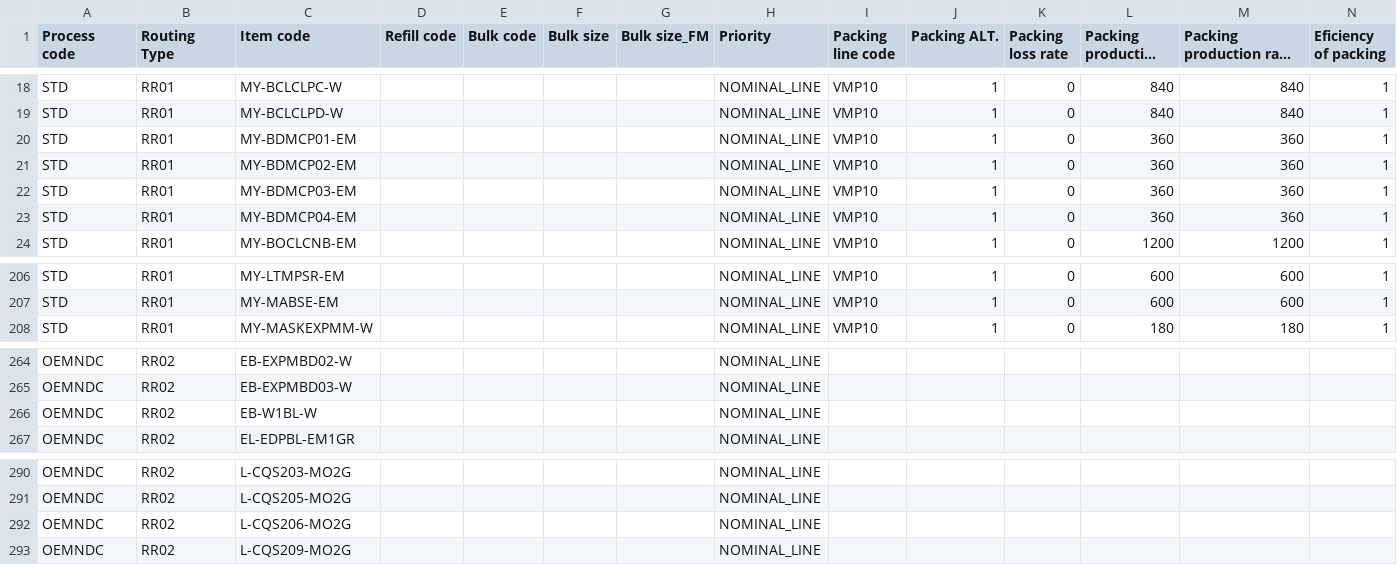
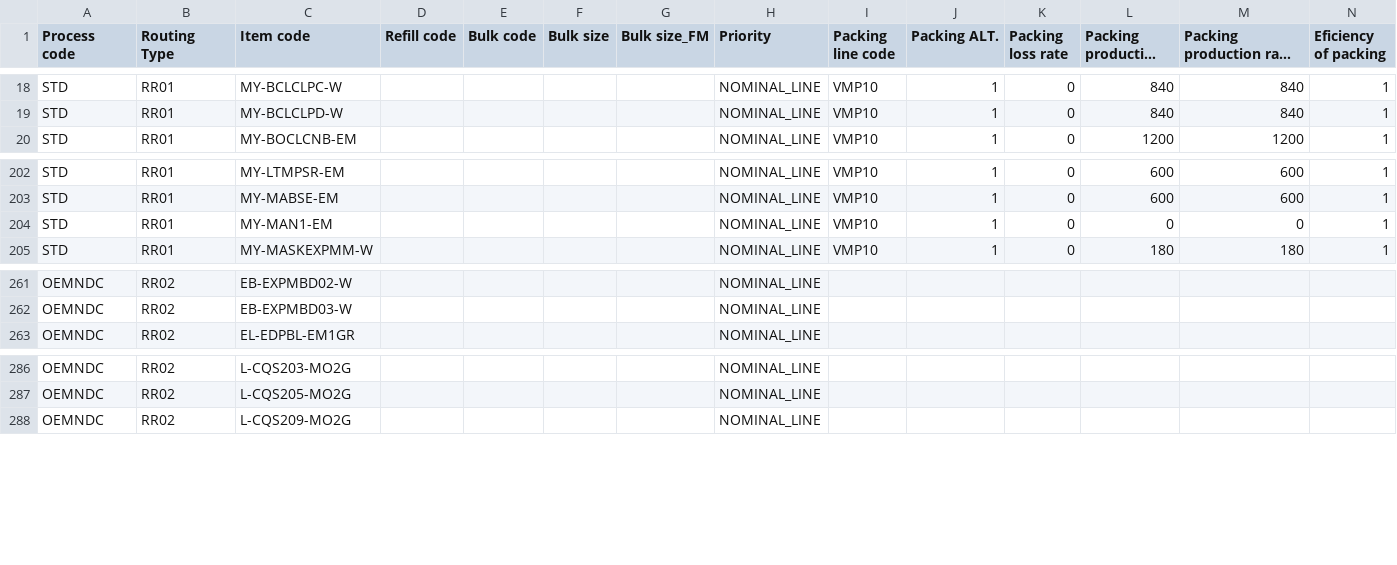
Before and after one commit to DekyHairudin/Deky, a CSV file: FM MP/PTI_FM_BOS_MPS_4.csv, drawn as a sheet; only a part is shown, gaps mark what is left out; long unchanged cells end in …; removed rows and columns are numbered as before the commit, all else as after; rows hold the shown columns only; the diff names each change by its address in the sheet, - before the commit and + after, or states it on an @@ line.

```diff
--- a/FM MP/PTI_FM_BOS_MPS_4.csv
+++ b/FM MP/PTI_FM_BOS_MPS_4.csv
-row 20: STD | RR01 | MY-BDMCP01-EM |  |  |  |  | NOMINAL_LINE | VMP10 | 1 | 0 | 360 | 360 | 1
-row 21: STD | RR01 | MY-BDMCP02-EM |  |  |  |  | NOMINAL_LINE | VMP10 | 1 | 0 | 360 | 360 | 1
-row 22: STD | RR01 | MY-BDMCP03-EM |  |  |  |  | NOMINAL_LINE | VMP10 | 1 | 0 | 360 | 360 | 1
-row 23: STD | RR01 | MY-BDMCP04-EM |  |  |  |  | NOMINAL_LINE | VMP10 | 1 | 0 | 360 | 360 | 1
+row 204: STD | RR01 | MY-MAN1-EM |  |  |  |  | NOMINAL_LINE | VMP10 | 1 | 0 | 0 | 0 | 1
-row 266: OEMNDC | RR02 | EB-W1BL-W |  |  |  |  | NOMINAL_LINE
-row 292: OEMNDC | RR02 | L-CQS206-MO2G |  |  |  |  | NOMINAL_LINE
```
Also changed, not shown: FM MP/PTI_FM_BOM.csv, FM MP/PTI_FM_BOS_MPS_1.csv, 4 other files.
